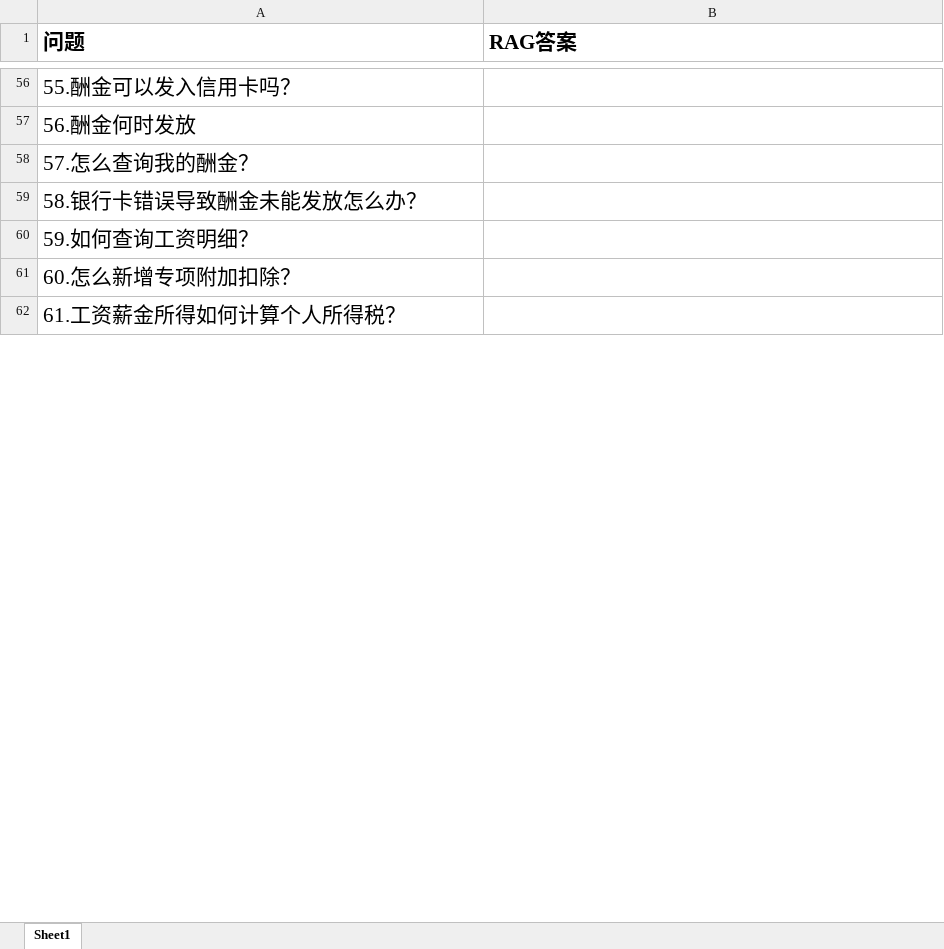
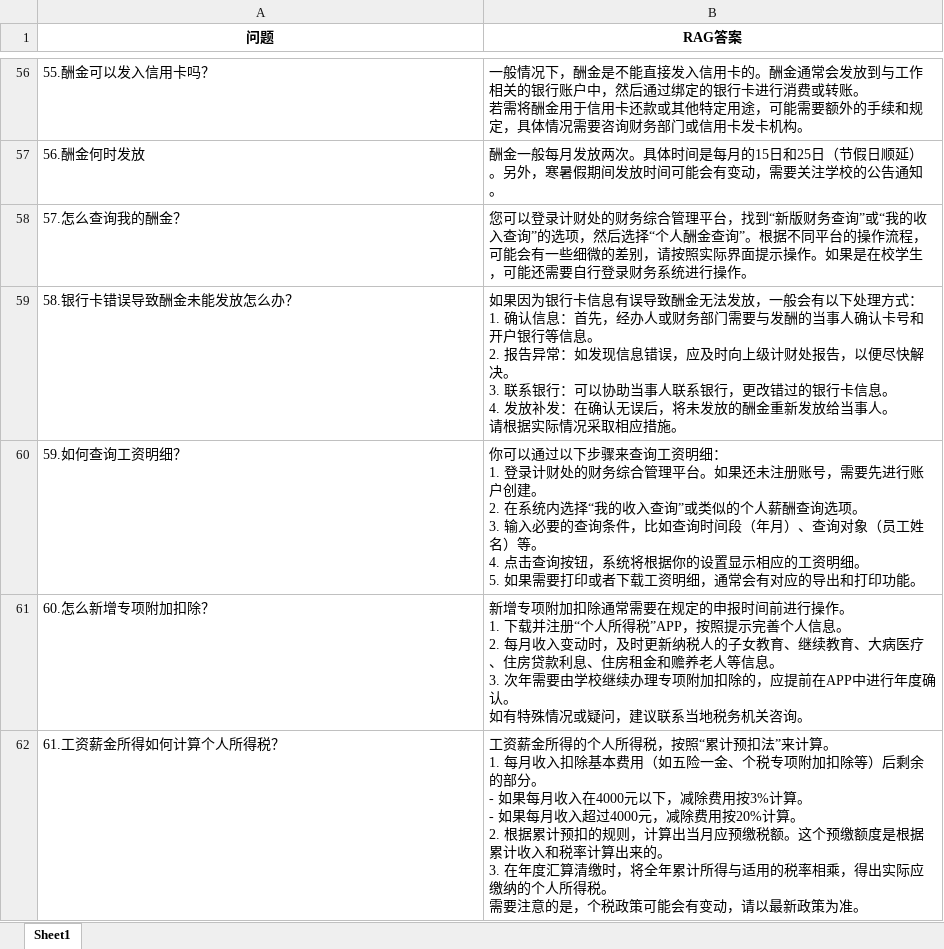
Before and after one commit to 19157681683/Chat_HZCU, an Excel workbook: 4.开发/front/demo/demo/1.user/rag/data/test_data/报销测试集-细粒度.xlsx, sheet Sheet1, drawn as a sheet; only a part is shown, gaps mark what is left out; values as stored, in another font and other column widths than the file's, no borders; ↵ is a line break in a cell; the diff covers the shown part only; the diff names each change by its address in the sheet, - before the commit and + after, or states it on an @@ line.

```diff
--- a/4.开发/front/demo/demo/1.user/rag/data/test_data/报销测试集-细粒度.xlsx (sheet Sheet1)
+++ b/4.开发/front/demo/demo/1.user/rag/data/test_data/报销测试集-细粒度.xlsx (sheet Sheet1)
@@ A1:B1 text size: smaller, alignment: left → center @@
@@ A56:A62 text size: smaller @@
-B56 (RAG答案): (empty)
+B56 (RAG答案): 一般情况下，酬金是不能直接发入信用卡的。酬金通常会发放到与工作相关的银行账户中，然后通过绑定的银行卡进行消费或转账。 ↵ 若需将酬金用于信用卡还款或其他特定用途，可能需要额外的手续和规定，具体情况需要咨询财务部门或信用卡发卡机构。
-B57 (RAG答案): (empty)
+B57 (RAG答案): 酬金一般每月发放两次。具体时间是每月的15日和25日（节假日顺延）。另外，寒暑假期间发放时间可能会有变动，需要关注学校的公告通知。
-B58 (RAG答案): (empty)
+B58 (RAG答案): 您可以登录计财处的财务综合管理平台，找到“新版财务查询”或“我的收入查询”的选项，然后选择“个人酬金查询”。根据不同平台的操作流程，可能会有一些细微的差别，请按照实际界面提示操作。如果是在校学生，可能还需要自行登录财务系统进行操作。
-B59 (RAG答案): (empty)
+B59 (RAG答案): 如果因为银行卡信息有误导致酬金无法发放，一般会有以下处理方式： ↵ 1. 确认信息：首先，经办人或财务部门需要与发酬的当事人确认卡号和开户银行等信息。 ↵ 2. 报告异常：如发现信息错误，应及时向上级计财处报告，以便尽快解决。 ↵ 3. 联系银行：可以协助当事人联系银行，更改错过的银行卡信息。 ↵ 4. 发放补发：在确认无误后，将未发放的酬金重新发放给当事人。 ↵ 请根据实际情况采取相应措施。
-B60 (RAG答案): (empty)
+B60 (RAG答案): 你可以通过以下步骤来查询工资明细： ↵ 1. 登录计财处的财务综合管理平台。如果还未注册账号，需要先进行账户创建。 ↵ 2. 在系统内选择“我的收入查询”或类似的个人薪酬查询选项。 ↵ 3. 输入必要的查询条件，比如查询时间段（年月）、查询对象（员工姓名）等。 ↵ 4. 点击查询按钮，系统将根据你的设置显示相应的工资明细。 ↵ 5. 如果需要打印或者下载工资明细，通常会有对应的导出和打印功能。
-B61 (RAG答案): (empty)
+B61 (RAG答案): 新增专项附加扣除通常需要在规定的申报时间前进行操作。 ↵ 1. 下载并注册“个人所得税”APP，按照提示完善个人信息。 ↵ 2. 每月收入变动时，及时更新纳税人的子女教育、继续教育、大病医疗、住房贷款利息、住房租金和赡养老人等信息。 ↵ 3. 次年需要由学校继续办理专项附加扣除的，应提前在APP中进行年度确认。 ↵ 如有特殊情况或疑问，建议联系当地税务机关咨询。
-B62 (RAG答案): (empty)
+B62 (RAG答案): 工资薪金所得的个人所得税，按照“累计预扣法”来计算。 ↵ 1. 每月收入扣除基本费用（如五险一金、个税专项附加扣除等）后剩余的部分。 ↵ - 如果每月收入在4000元以下，减除费用按3%计算。 ↵ - 如果每月收入超过4000元，减除费用按20%计算。 ↵ 2. 根据累计预扣的规则，计算出当月应预缴税额。这个预缴额度是根据累计收入和税率计算出来的。 ↵ 3. 在年度汇算清缴时，将全年累计所得与适用的税率相乘，得出实际应缴纳的个人所得税。 ↵ 需要注意的是，个税政策可能会有变动，请以最新政策为准。
```
Also changed, not shown: 94 edited cells and cell formats elsewhere in this sheet, 4.开发/front/demo/demo/1.user/rag/data/test_data/报销测试集-粗粒度.xlsx, 19 other files.
